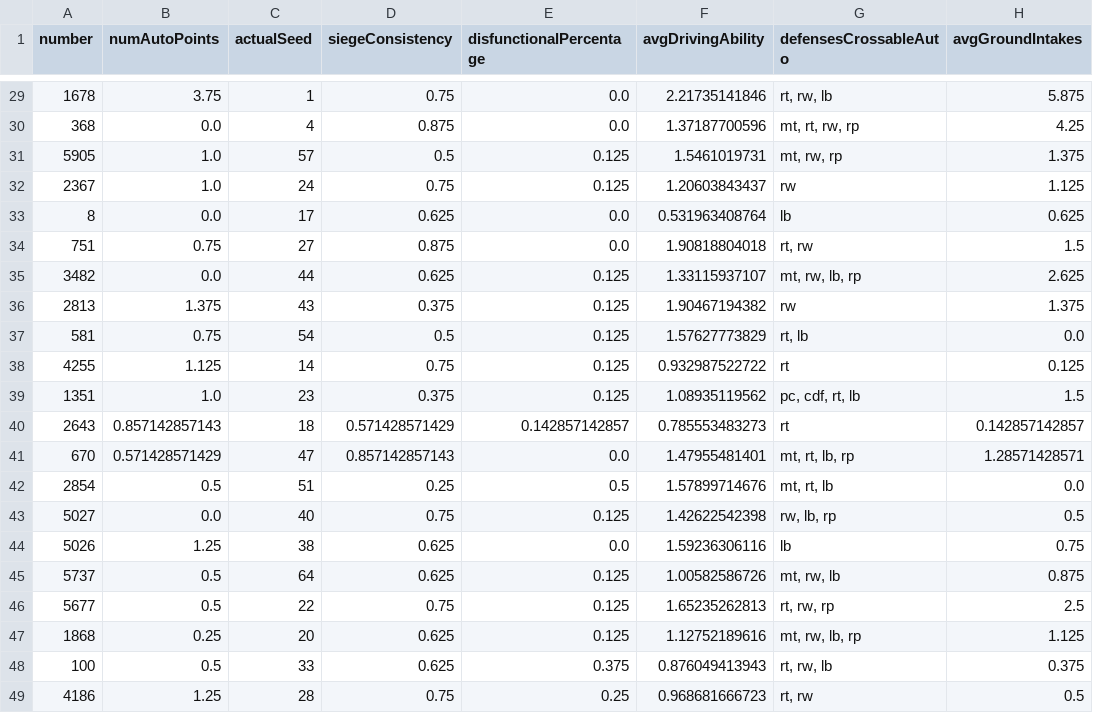
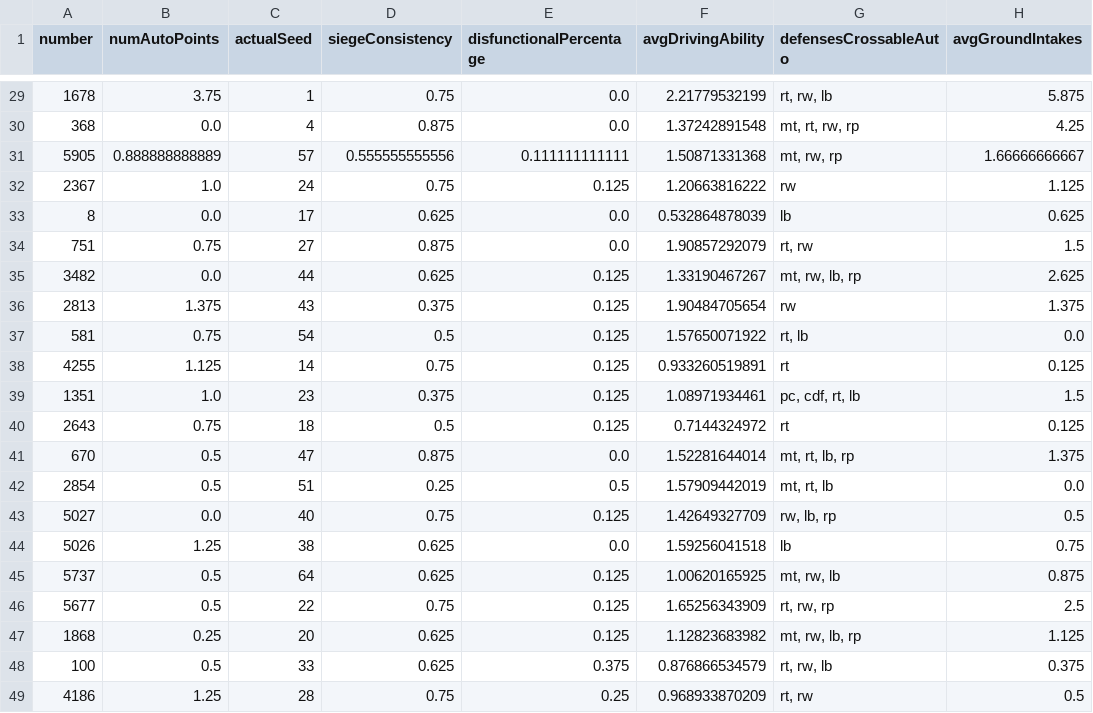
Before and after one commit to frc1678/server-2016, a TSV file: dataExportMini.tsv, drawn as a sheet; only a part is shown, gaps mark what is left out; the diff covers the shown part only; the diff names each change by its address in the sheet, - before the commit and + after, or states it on an @@ line.

```diff
--- a/dataExportMini.tsv
+++ b/dataExportMini.tsv
-F29 (avgDrivingAbility): 2.21735141846
+F29 (avgDrivingAbility): 2.21779532199
-F30 (avgDrivingAbility): 1.37187700596
+F30 (avgDrivingAbility): 1.37242891548
-B31 (numAutoPoints): 1.0
+B31 (numAutoPoints): 0.888888888889
-D31 (siegeConsistency): 0.5
+D31 (siegeConsistency): 0.555555555556
-E31 (disfunctionalPercentage): 0.125
+E31 (disfunctionalPercentage): 0.111111111111
-F31 (avgDrivingAbility): 1.5461019731
+F31 (avgDrivingAbility): 1.50871331368
-H31 (avgGroundIntakes): 1.375
+H31 (avgGroundIntakes): 1.66666666667
-F32 (avgDrivingAbility): 1.20603843437
+F32 (avgDrivingAbility): 1.20663816222
-F33 (avgDrivingAbility): 0.531963408764
+F33 (avgDrivingAbility): 0.532864878039
-F34 (avgDrivingAbility): 1.90818804018
+F34 (avgDrivingAbility): 1.90857292079
-F35 (avgDrivingAbility): 1.33115937107
+F35 (avgDrivingAbility): 1.33190467267
-F36 (avgDrivingAbility): 1.90467194382
+F36 (avgDrivingAbility): 1.90484705654
-F37 (avgDrivingAbility): 1.57627773829
+F37 (avgDrivingAbility): 1.57650071922
-F38 (avgDrivingAbility): 0.932987522722
+F38 (avgDrivingAbility): 0.933260519891
-F39 (avgDrivingAbility): 1.08935119562
+F39 (avgDrivingAbility): 1.08971934461
-B40 (numAutoPoints): 0.857142857143
+B40 (numAutoPoints): 0.75
-D40 (siegeConsistency): 0.571428571429
+D40 (siegeConsistency): 0.5
-E40 (disfunctionalPercentage): 0.142857142857
+E40 (disfunctionalPercentage): 0.125
-F40 (avgDrivingAbility): 0.785553483273
+F40 (avgDrivingAbility): 0.7144324972
-H40 (avgGroundIntakes): 0.142857142857
+H40 (avgGroundIntakes): 0.125
-B41 (numAutoPoints): 0.571428571429
+B41 (numAutoPoints): 0.5
-D41 (siegeConsistency): 0.857142857143
+D41 (siegeConsistency): 0.875
-F41 (avgDrivingAbility): 1.47955481401
+F41 (avgDrivingAbility): 1.52281644014
-H41 (avgGroundIntakes): 1.28571428571
+H41 (avgGroundIntakes): 1.375
-F42 (avgDrivingAbility): 1.57899714676
+F42 (avgDrivingAbility): 1.57909442019
-F43 (avgDrivingAbility): 1.42622542398
+F43 (avgDrivingAbility): 1.42649327709
-F44 (avgDrivingAbility): 1.59236306116
+F44 (avgDrivingAbility): 1.59256041518
-F45 (avgDrivingAbility): 1.00582586726
+F45 (avgDrivingAbility): 1.00620165925
-F46 (avgDrivingAbility): 1.65235262813
+F46 (avgDrivingAbility): 1.65256343909
-F47 (avgDrivingAbility): 1.12752189616
+F47 (avgDrivingAbility): 1.12823683982
-F48 (avgDrivingAbility): 0.876049413943
+F48 (avgDrivingAbility): 0.876866534579
-F49 (avgDrivingAbility): 0.968681666723
+F49 (avgDrivingAbility): 0.968933870209
```
Also changed, not shown: 43 edited cells elsewhere in this file, TSVExport-SAC.tsv, dataExportAll.tsv, 35 other files.
